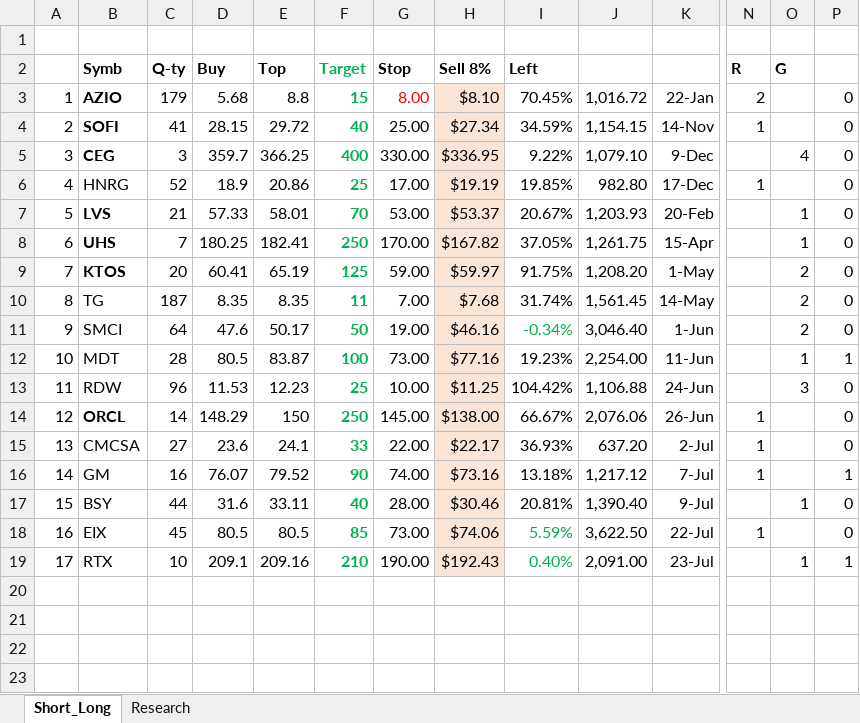
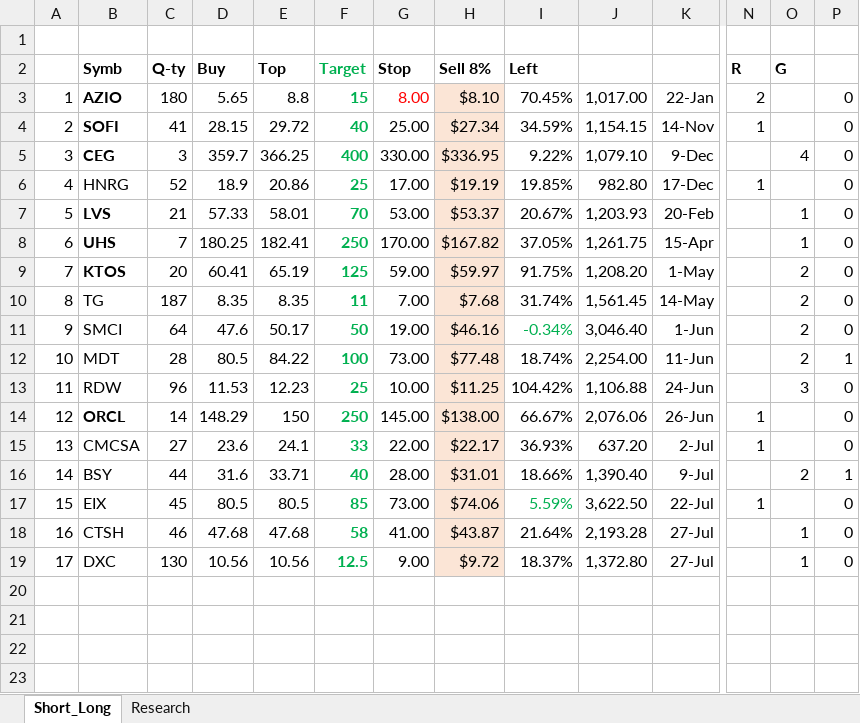
Before and after one commit to bilyky/AnalyzeFinData, an Excel workbook: state_of_the_day.xlsx, sheet Short_Long, drawn as a sheet; only a part is shown, gaps mark what is left out; values as stored, in another font and other column widths than the file's, no borders; removed rows and columns are numbered as before the commit, all else as after; rows hold the shown columns only; the diff names each change by its address in the sheet, - before the commit and + after, or states it on an @@ line.

```diff
--- a/state_of_the_day.xlsx (sheet Short_Long)
+++ b/state_of_the_day.xlsx (sheet Short_Long)
-C3 (Q-ty): 179
+C3 (Q-ty): 180
-D3 (Buy): 5.68
+D3 (Buy): 5.65
-J3: 1,016.72
+J3: 1,017.00
-E12 (Top): 83.87
+E12 (Top): 84.22
-H12 (Sell 8%): $77.16
+H12 (Sell 8%): $77.48
-I12 (Left): 19.23%
+I12 (Left): 18.74%
-O12 (G): 1
+O12 (G): 2
-row 16: 14 | GM | 16 | 76.07 | 79.52 | 90 | 74.00 | $73.16 | 13.18% | 1,217.12 | 7-Jul | 1 |  | 1
-A16: 15
+A16: 14
-E16 (Top): 33.11
+E16 (Top): 33.71
-H16 (Sell 8%): $30.46
+H16 (Sell 8%): $31.01
-I16 (Left): 20.81%
+I16 (Left): 18.66%
-O16 (G): 1
+O16 (G): 2
-P16: 0
+P16: 1
-A17: 16
+A17: 15
-row 19: 17 | RTX | 10 | 209.1 | 209.16 | 210 | 190.00 | $192.43 | 0.40% | 2,091.00 | 23-Jul |  | 1 | 1
+row 18: 16 | CTSH | 46 | 47.68 | 47.68 | 58 | 41.00 | $43.87 | 21.64% | 2,193.28 | 27-Jul |  | 1 | 0
+row 19: 17 | DXC | 130 | 10.56 | 10.56 | 12.5 | 9.00 | $9.72 | 18.37% | 1,372.80 | 27-Jul |  | 1 | 0
```
Also changed, not shown: sheet Research, formulas that keep their value, 20 other files.
